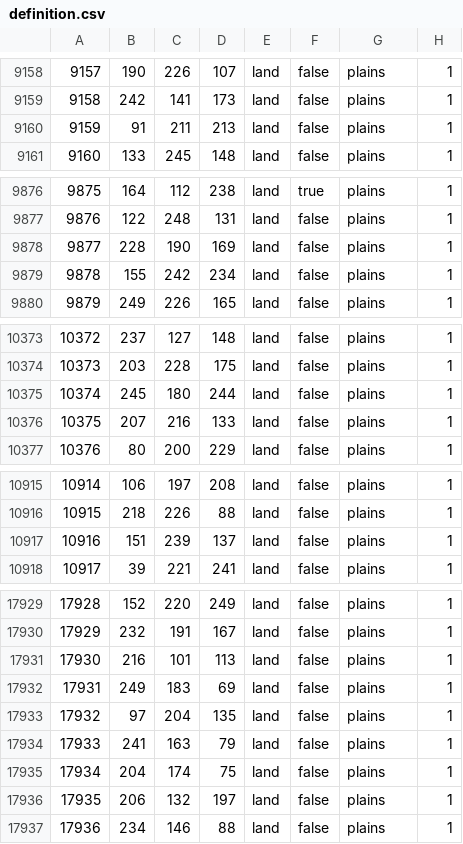
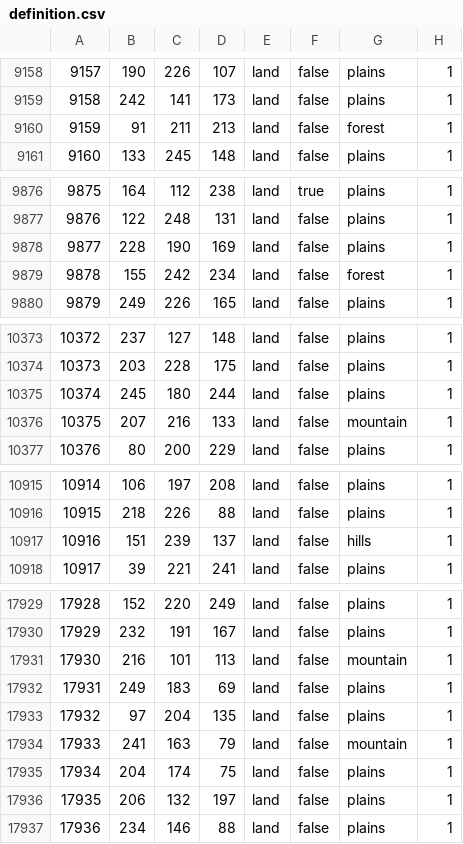
Before and after one commit to ZloteusZlej/LaHLredux2, a CSV file: map/definition.csv, drawn as a sheet; only a part is shown, gaps mark what is left out; the diff covers the shown part only.

Commit message:
scotland relief (2/4)

```diff
--- a/map/definition.csv
+++ b/map/definition.csv
@@ -9159,3 +9159,3 @@
 9158;242;141;173;land;false;plains;1
-9159;91;211;213;land;false;plains;1
+9159;91;211;213;land;false;forest;1
 9160;133;245;148;land;false;plains;1
@@ -9878,3 +9878,3 @@
 9877;228;190;169;land;false;plains;1
-9878;155;242;234;land;false;plains;1
+9878;155;242;234;land;false;forest;1
 9879;249;226;165;land;false;plains;1
@@ -10375,3 +10375,3 @@
 10374;245;180;244;land;false;plains;1
-10375;207;216;133;land;false;plains;1
+10375;207;216;133;land;false;mountain;1
 10376;80;200;229;land;false;plains;1
@@ -10916,3 +10916,3 @@
 10915;218;226;88;land;false;plains;1
-10916;151;239;137;land;false;plains;1
+10916;151;239;137;land;false;hills;1
 10917;39;221;241;land;false;plains;1
@@ -17930,6 +17930,6 @@
 17929;232;191;167;land;false;plains;1
-17930;216;101;113;land;false;plains;1
+17930;216;101;113;land;false;mountain;1
 17931;249;183;69;land;false;plains;1
 17932;97;204;135;land;false;plains;1
-17933;241;163;79;land;false;plains;1
+17933;241;163;79;land;false;mountain;1
 17934;204;174;75;land;false;plains;1
```
Also changed, not shown: 4 edited cells elsewhere in this file.
